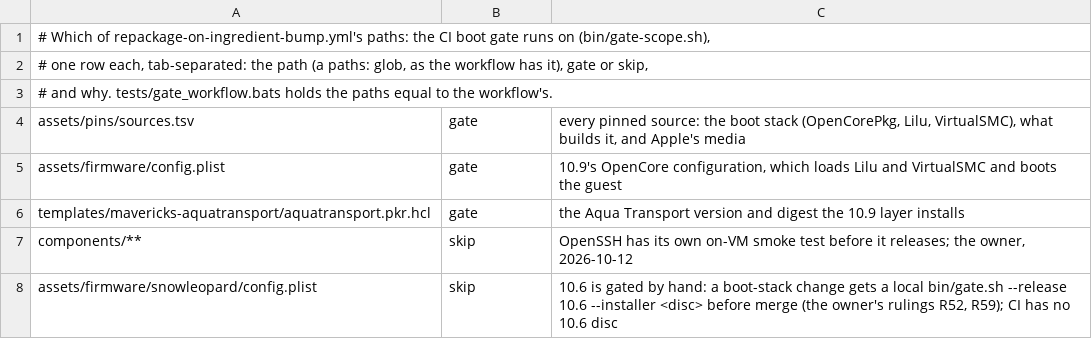
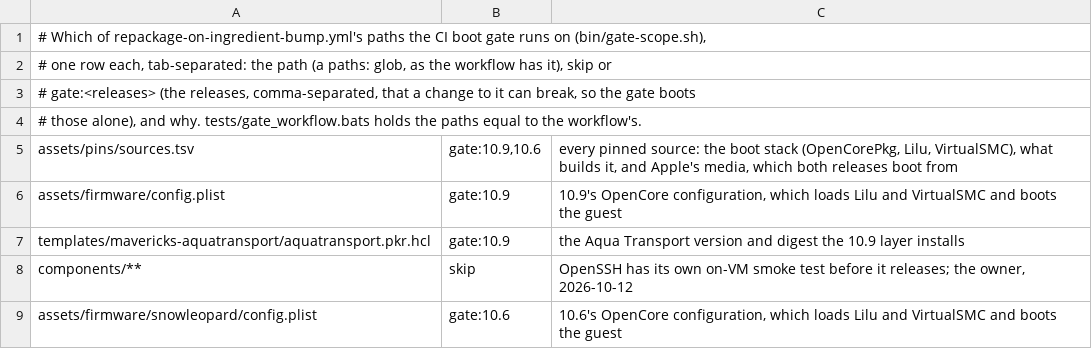
Before and after one commit to Mavergreen/packer-plugin-macosx, a TSV file: gate/scope.tsv, drawn as a sheet.

```diff
--- a/gate/scope.tsv
+++ b/gate/scope.tsv
@@ -1,8 +1,9 @@
-# Which of repackage-on-ingredient-bump.yml's paths: the CI boot gate runs on (bin/gate-scope.sh),
-# one row each, tab-separated: the path (a paths: glob, as the workflow has it), gate or skip,
-# and why. tests/gate_workflow.bats holds the paths equal to the workflow's.
-assets/pins/sources.tsv	gate	every pinned source: the boot stack (OpenCorePkg, Lilu, VirtualSMC), what builds it, and Apple's media
-assets/firmware/config.plist	gate	10.9's OpenCore configuration, which loads Lilu and VirtualSMC and boots the guest
-templates/mavericks-aquatransport/aquatransport.pkr.hcl	gate	the Aqua Transport version and digest the 10.9 layer installs
+# Which of repackage-on-ingredient-bump.yml's paths the CI boot gate runs on (bin/gate-scope.sh),
+# one row each, tab-separated: the path (a paths: glob, as the workflow has it), skip or
+# gate:<releases> (the releases, comma-separated, that a change to it can break, so the gate boots
+# those alone), and why. tests/gate_workflow.bats holds the paths equal to the workflow's.
+assets/pins/sources.tsv	gate:10.9,10.6	every pinned source: the boot stack (OpenCorePkg, Lilu, VirtualSMC), what builds it, and Apple's media, which both releases boot from
+assets/firmware/config.plist	gate:10.9	10.9's OpenCore configuration, which loads Lilu and VirtualSMC and boots the guest
+templates/mavericks-aquatransport/aquatransport.pkr.hcl	gate:10.9	the Aqua Transport version and digest the 10.9 layer installs
 components/**	skip	OpenSSH has its own on-VM smoke test before it releases; the owner, 2026-10-12
-assets/firmware/snowleopard/config.plist	skip	10.6 is gated by hand: a boot-stack change gets a local bin/gate.sh --release 10.6 --installer <disc> before merge (the owner's rulings R52, R59); CI has no 10.6 disc
+assets/firmware/snowleopard/config.plist	gate:10.6	10.6's OpenCore configuration, which loads Lilu and VirtualSMC and boots the guest
```
Also changed, not shown: 4 other files.
